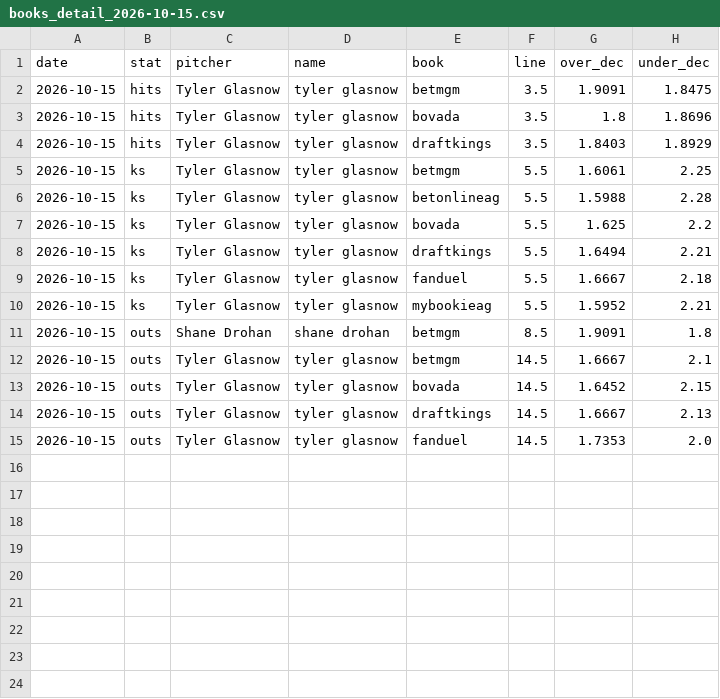
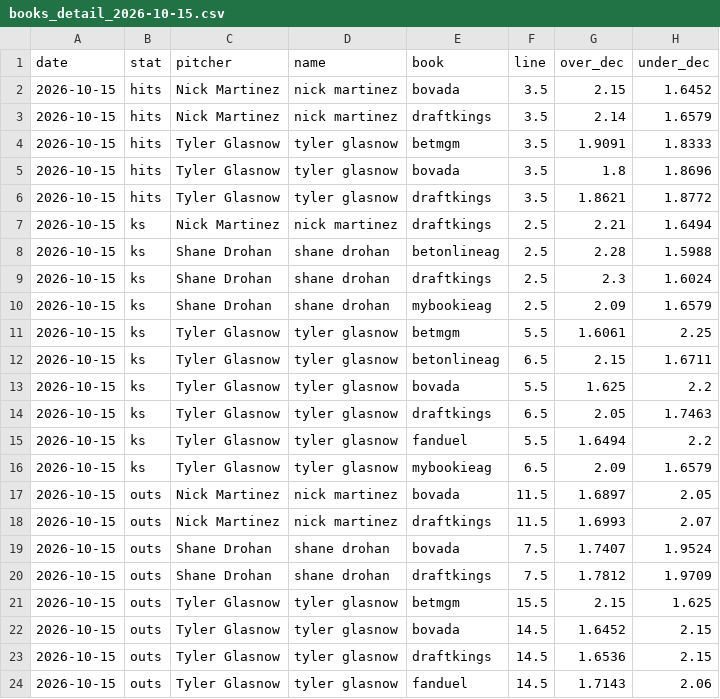
Before and after one commit to factoreric123-sketch/mlbodds, a CSV file: mlb/pp_logs/books/books_detail_2026-10-15.csv, drawn as a sheet.

```diff
--- a/mlb/pp_logs/books/books_detail_2026-10-15.csv
+++ b/mlb/pp_logs/books/books_detail_2026-10-15.csv
@@ -1,15 +1,24 @@
 date,stat,pitcher,name,book,line,over_dec,under_dec
-2026-10-15,hits,Tyler Glasnow,tyler glasnow,betmgm,3.5,1.9091,1.8475
+2026-10-15,hits,Nick Martinez,nick martinez,bovada,3.5,2.15,1.6452
+2026-10-15,hits,Nick Martinez,nick martinez,draftkings,3.5,2.14,1.6579
+2026-10-15,hits,Tyler Glasnow,tyler glasnow,betmgm,3.5,1.9091,1.8333
 2026-10-15,hits,Tyler Glasnow,tyler glasnow,bovada,3.5,1.8,1.8696
-2026-10-15,hits,Tyler Glasnow,tyler glasnow,draftkings,3.5,1.8403,1.8929
+2026-10-15,hits,Tyler Glasnow,tyler glasnow,draftkings,3.5,1.8621,1.8772
+2026-10-15,ks,Nick Martinez,nick martinez,draftkings,2.5,2.21,1.6494
+2026-10-15,ks,Shane Drohan,shane drohan,betonlineag,2.5,2.28,1.5988
+2026-10-15,ks,Shane Drohan,shane drohan,draftkings,2.5,2.3,1.6024
+2026-10-15,ks,Shane Drohan,shane drohan,mybookieag,2.5,2.09,1.6579
 2026-10-15,ks,Tyler Glasnow,tyler glasnow,betmgm,5.5,1.6061,2.25
-2026-10-15,ks,Tyler Glasnow,tyler glasnow,betonlineag,5.5,1.5988,2.28
+2026-10-15,ks,Tyler Glasnow,tyler glasnow,betonlineag,6.5,2.15,1.6711
 2026-10-15,ks,Tyler Glasnow,tyler glasnow,bovada,5.5,1.625,2.2
-2026-10-15,ks,Tyler Glasnow,tyler glasnow,draftkings,5.5,1.6494,2.21
-2026-10-15,ks,Tyler Glasnow,tyler glasnow,fanduel,5.5,1.6667,2.18
-2026-10-15,ks,Tyler Glasnow,tyler glasnow,mybookieag,5.5,1.5952,2.21
-2026-10-15,outs,Shane Drohan,shane drohan,betmgm,8.5,1.9091,1.8
-2026-10-15,outs,Tyler Glasnow,tyler glasnow,betmgm,14.5,1.6667,2.1
+2026-10-15,ks,Tyler Glasnow,tyler glasnow,draftkings,6.5,2.05,1.7463
+2026-10-15,ks,Tyler Glasnow,tyler glasnow,fanduel,5.5,1.6494,2.2
+2026-10-15,ks,Tyler Glasnow,tyler glasnow,mybookieag,6.5,2.09,1.6579
+2026-10-15,outs,Nick Martinez,nick martinez,bovada,11.5,1.6897,2.05
+2026-10-15,outs,Nick Martinez,nick martinez,draftkings,11.5,1.6993,2.07
+2026-10-15,outs,Shane Drohan,shane drohan,bovada,7.5,1.7407,1.9524
+2026-10-15,outs,Shane Drohan,shane drohan,draftkings,7.5,1.7812,1.9709
+2026-10-15,outs,Tyler Glasnow,tyler glasnow,betmgm,15.5,2.15,1.625
 2026-10-15,outs,Tyler Glasnow,tyler glasnow,bovada,14.5,1.6452,2.15
-2026-10-15,outs,Tyler Glasnow,tyler glasnow,draftkings,14.5,1.6667,2.13
-2026-10-15,outs,Tyler Glasnow,tyler glasnow,fanduel,14.5,1.7353,2.0
+2026-10-15,outs,Tyler Glasnow,tyler glasnow,draftkings,14.5,1.6536,2.15
+2026-10-15,outs,Tyler Glasnow,tyler glasnow,fanduel,14.5,1.7143,2.06
```
Also changed, not shown: mlb/pp_logs/books/books_2026-10-15.csv.
